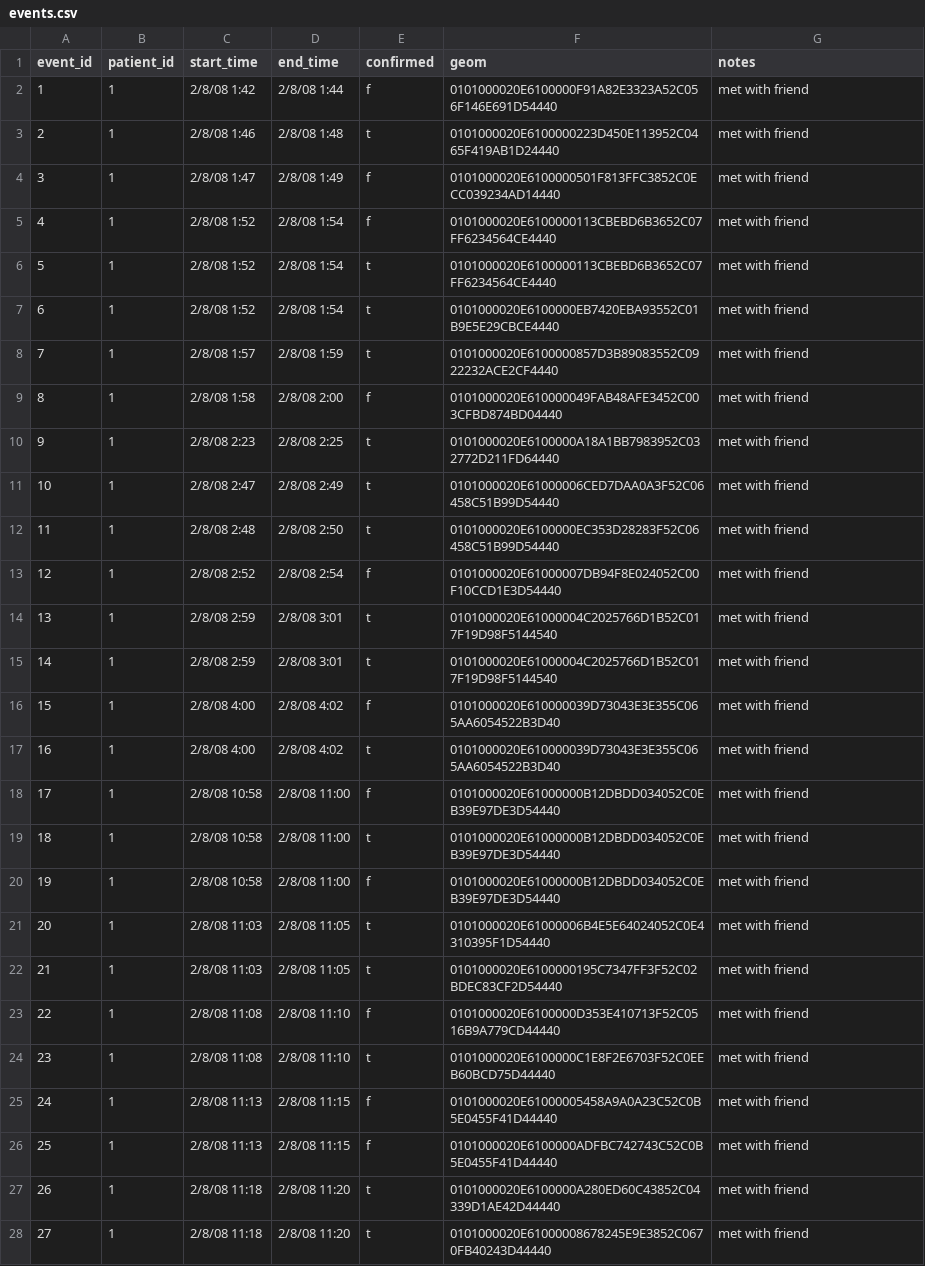
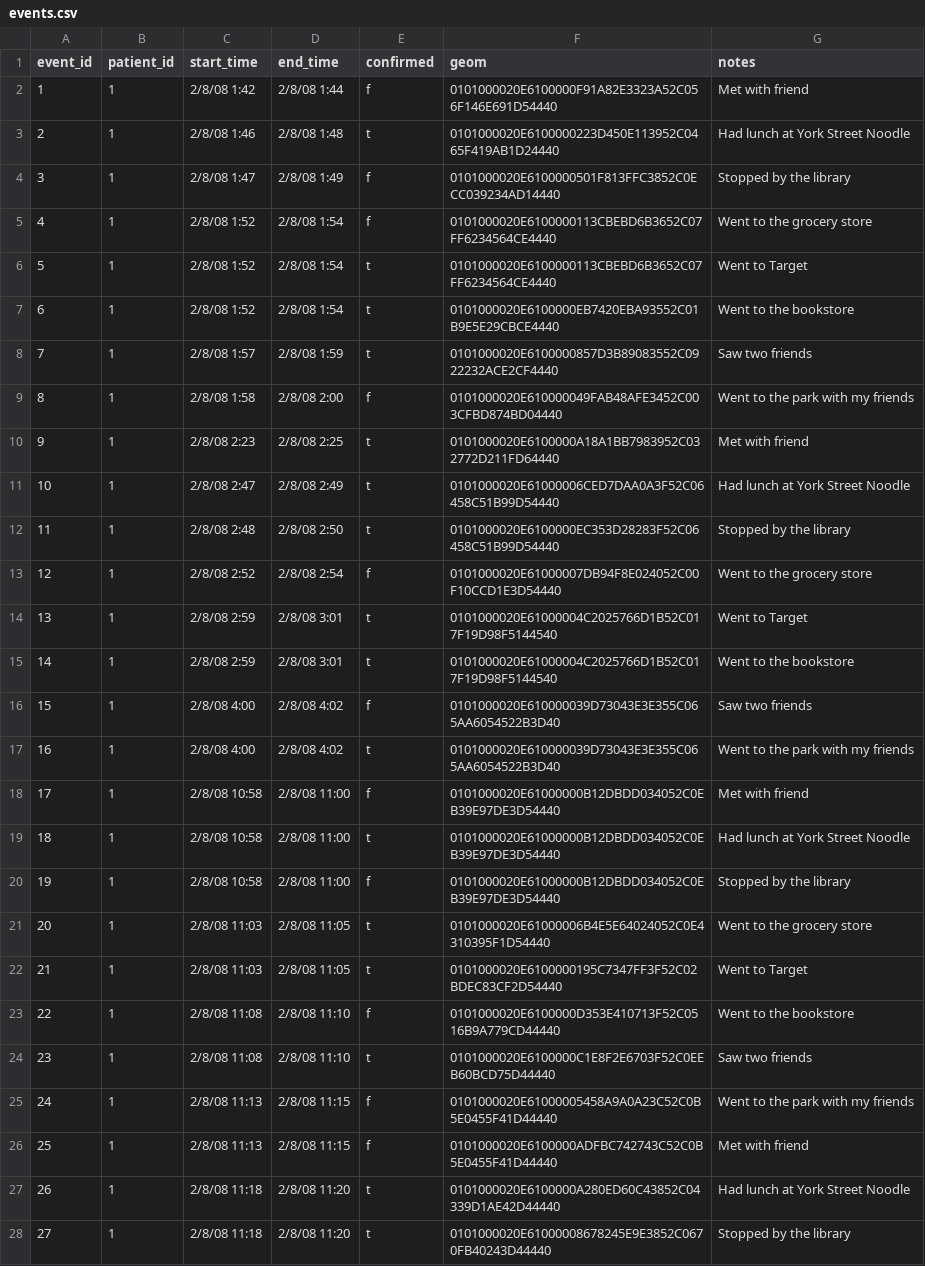
Before and after one commit to yale-systems/covid-tracing, a CSV file: database/events.csv, drawn as a sheet; only a part is shown; the diff covers the shown part only.

Commit message:
improve dummy data

```diff
--- a/database/events.csv
+++ b/database/events.csv
@@ -1,28 +1,28 @@
 event_id,patient_id,start_time,end_time,confirmed,geom,notes
-1,1,2/8/08 1:42,2/8/08 1:44,f,0101000020E6100000F91A82E3323A52C056F146E691D54440,met with friend
-2,1,2/8/08 1:46,2/8/08 1:48,t,0101000020E6100000223D450E113952C0465F419AB1D24440,met with friend
-3,1,2/8/08 1:47,2/8/08 1:49,f,0101000020E6100000501F813FFC3852C0ECC039234AD14440,met with friend
-4,1,2/8/08 1:52,2/8/08 1:54,f,0101000020E6100000113CBEBD6B3652C07FF6234564CE4440,met with friend
-5,1,2/8/08 1:52,2/8/08 1:54,t,0101000020E6100000113CBEBD6B3652C07FF6234564CE4440,met with friend
-6,1,2/8/08 1:52,2/8/08 1:54,t,0101000020E6100000EB7420EBA93552C01B9E5E29CBCE4440,met with friend
-7,1,2/8/08 1:57,2/8/08 1:59,t,0101000020E6100000857D3B89083552C0922232ACE2CF4440,met with friend
-8,1,2/8/08 1:58,2/8/08 2:00,f,0101000020E610000049FAB48AFE3452C003CFBD874BD04440,met with friend
-9,1,2/8/08 2:23,2/8/08 2:25,t,0101000020E6100000A18A1BB7983952C032772D211FD64440,met with friend
-10,1,2/8/08 2:47,2/8/08 2:49,t,0101000020E61000006CED7DAA0A3F52C06458C51B99D54440,met with friend
-11,1,2/8/08 2:48,2/8/08 2:50,t,0101000020E6100000EC353D28283F52C06458C51B99D54440,met with friend
-12,1,2/8/08 2:52,2/8/08 2:54,f,0101000020E61000007DB94F8E024052C00F10CCD1E3D54440,met with friend
-13,1,2/8/08 2:59,2/8/08 3:01,t,0101000020E61000004C2025766D1B52C017F19D98F5144540,met with friend
-14,1,2/8/08 2:59,2/8/08 3:01,t,0101000020E61000004C2025766D1B52C017F19D98F5144540,met with friend
-15,1,2/8/08 4:00,2/8/08 4:02,f,0101000020E610000039D73043E3E355C065AA6054522B3D40,met with friend
-16,1,2/8/08 4:00,2/8/08 4:02,t,0101000020E610000039D73043E3E355C065AA6054522B3D40,met with friend
-17,1,2/8/08 10:58,2/8/08 11:00,f,0101000020E61000000B12DBDD034052C0EB39E97DE3D54440,met with friend
-18,1,2/8/08 10:58,2/8/08 11:00,t,0101000020E61000000B12DBDD034052C0EB39E97DE3D54440,met with friend
-19,1,2/8/08 10:58,2/8/08 11:00,f,0101000020E61000000B12DBDD034052C0EB39E97DE3D54440,met with friend
-20,1,2/8/08 11:03,2/8/08 11:05,t,0101000020E61000006B4E5E64024052C0E4310395F1D54440,met with friend
-21,1,2/8/08 11:03,2/8/08 11:05,t,0101000020E6100000195C7347FF3F52C02BDEC83CF2D54440,met with friend
-22,1,2/8/08 11:08,2/8/08 11:10,f,0101000020E6100000D353E410713F52C0516B9A779CD44440,met with friend
-23,1,2/8/08 11:08,2/8/08 11:10,t,0101000020E6100000C1E8F2E6703F52C0EEB60BCD75D44440,met with friend
-24,1,2/8/08 11:13,2/8/08 11:15,f,0101000020E61000005458A9A0A23C52C0B5E0455F41D44440,met with friend
-25,1,2/8/08 11:13,2/8/08 11:15,f,0101000020E6100000ADFBC742743C52C0B5E0455F41D44440,met with friend
-26,1,2/8/08 11:18,2/8/08 11:20,t,0101000020E6100000A280ED60C43852C04339D1AE42D44440,met with friend
-27,1,2/8/08 11:18,2/8/08 11:20,t,0101000020E61000008678245E9E3852C0670FB40243D44440,met with friend
+1,1,2/8/08 1:42,2/8/08 1:44,f,0101000020E6100000F91A82E3323A52C056F146E691D54440,Met with friend
+2,1,2/8/08 1:46,2/8/08 1:48,t,0101000020E6100000223D450E113952C0465F419AB1D24440,Had lunch at York Street Noodle
+3,1,2/8/08 1:47,2/8/08 1:49,f,0101000020E6100000501F813FFC3852C0ECC039234AD14440,Stopped by the library
+4,1,2/8/08 1:52,2/8/08 1:54,f,0101000020E6100000113CBEBD6B3652C07FF6234564CE4440,Went to the grocery store
+5,1,2/8/08 1:52,2/8/08 1:54,t,0101000020E6100000113CBEBD6B3652C07FF6234564CE4440,Went to Target
+6,1,2/8/08 1:52,2/8/08 1:54,t,0101000020E6100000EB7420EBA93552C01B9E5E29CBCE4440,Went to the bookstore
+7,1,2/8/08 1:57,2/8/08 1:59,t,0101000020E6100000857D3B89083552C0922232ACE2CF4440,Saw two friends
+8,1,2/8/08 1:58,2/8/08 2:00,f,0101000020E610000049FAB48AFE3452C003CFBD874BD04440,Went to the park with my friends
+9,1,2/8/08 2:23,2/8/08 2:25,t,0101000020E6100000A18A1BB7983952C032772D211FD64440,Met with friend
+10,1,2/8/08 2:47,2/8/08 2:49,t,0101000020E61000006CED7DAA0A3F52C06458C51B99D54440,Had lunch at York Street Noodle
+11,1,2/8/08 2:48,2/8/08 2:50,t,0101000020E6100000EC353D28283F52C06458C51B99D54440,Stopped by the library
+12,1,2/8/08 2:52,2/8/08 2:54,f,0101000020E61000007DB94F8E024052C00F10CCD1E3D54440,Went to the grocery store
+13,1,2/8/08 2:59,2/8/08 3:01,t,0101000020E61000004C2025766D1B52C017F19D98F5144540,Went to Target
+14,1,2/8/08 2:59,2/8/08 3:01,t,0101000020E61000004C2025766D1B52C017F19D98F5144540,Went to the bookstore
+15,1,2/8/08 4:00,2/8/08 4:02,f,0101000020E610000039D73043E3E355C065AA6054522B3D40,Saw two friends
+16,1,2/8/08 4:00,2/8/08 4:02,t,0101000020E610000039D73043E3E355C065AA6054522B3D40,Went to the park with my friends
+17,1,2/8/08 10:58,2/8/08 11:00,f,0101000020E61000000B12DBDD034052C0EB39E97DE3D54440,Met with friend
+18,1,2/8/08 10:58,2/8/08 11:00,t,0101000020E61000000B12DBDD034052C0EB39E97DE3D54440,Had lunch at York Street Noodle
+19,1,2/8/08 10:58,2/8/08 11:00,f,0101000020E61000000B12DBDD034052C0EB39E97DE3D54440,Stopped by the library
+20,1,2/8/08 11:03,2/8/08 11:05,t,0101000020E61000006B4E5E64024052C0E4310395F1D54440,Went to the grocery store
+21,1,2/8/08 11:03,2/8/08 11:05,t,0101000020E6100000195C7347FF3F52C02BDEC83CF2D54440,Went to Target
+22,1,2/8/08 11:08,2/8/08 11:10,f,0101000020E6100000D353E410713F52C0516B9A779CD44440,Went to the bookstore
+23,1,2/8/08 11:08,2/8/08 11:10,t,0101000020E6100000C1E8F2E6703F52C0EEB60BCD75D44440,Saw two friends
+24,1,2/8/08 11:13,2/8/08 11:15,f,0101000020E61000005458A9A0A23C52C0B5E0455F41D44440,Went to the park with my friends
+25,1,2/8/08 11:13,2/8/08 11:15,f,0101000020E6100000ADFBC742743C52C0B5E0455F41D44440,Met with friend
+26,1,2/8/08 11:18,2/8/08 11:20,t,0101000020E6100000A280ED60C43852C04339D1AE42D44440,Had lunch at York Street Noodle
+27,1,2/8/08 11:18,2/8/08 11:20,t,0101000020E61000008678245E9E3852C0670FB40243D44440,Stopped by the library
```
Also changed, not shown: 142 edited cells elsewhere in this file, database/contacts.csv, database/patients.csv, 1 other file.
